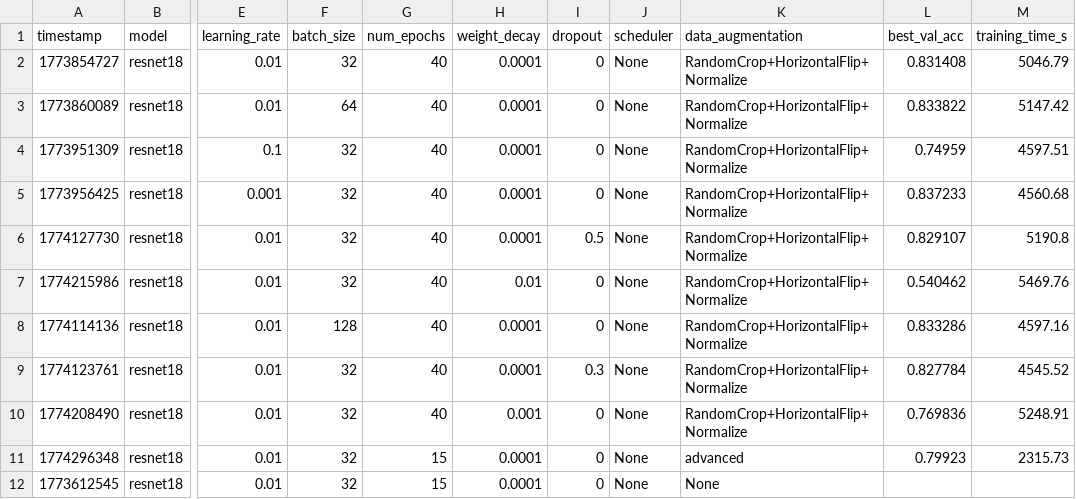
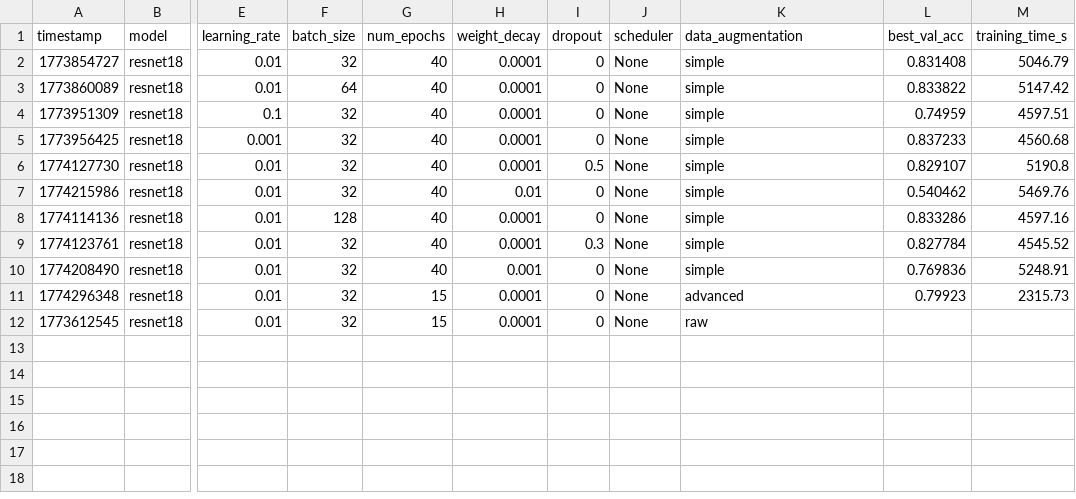
Before and after one commit to olaidczak/dl-project-1, a CSV file: results/experiments_resnet.csv, drawn as a sheet; only a part is shown, gaps mark what is left out; the diff names each change by its address in the sheet, - before the commit and + after, or states it on an @@ line.

```diff
--- a/results/experiments_resnet.csv
+++ b/results/experiments_resnet.csv
-K2:K10 (data_augmentation): RandomCrop+HorizontalFlip+Normalize
+K2:K10 (data_augmentation): simple
-K12 (data_augmentation): None
+K12 (data_augmentation): raw
```
Also changed, not shown: 1 other file.
